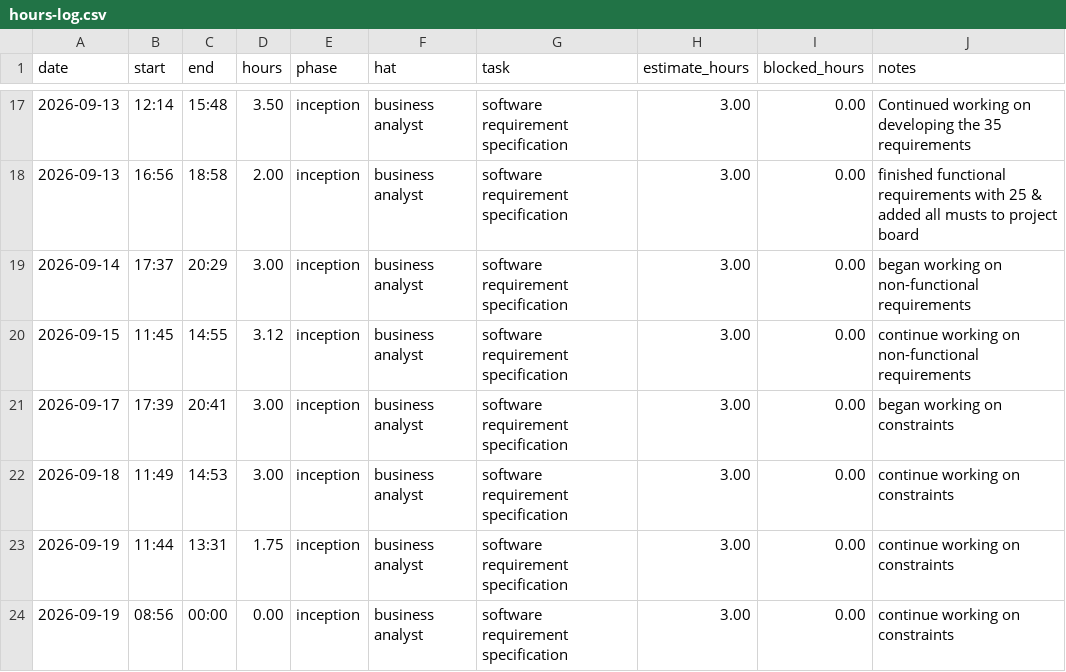
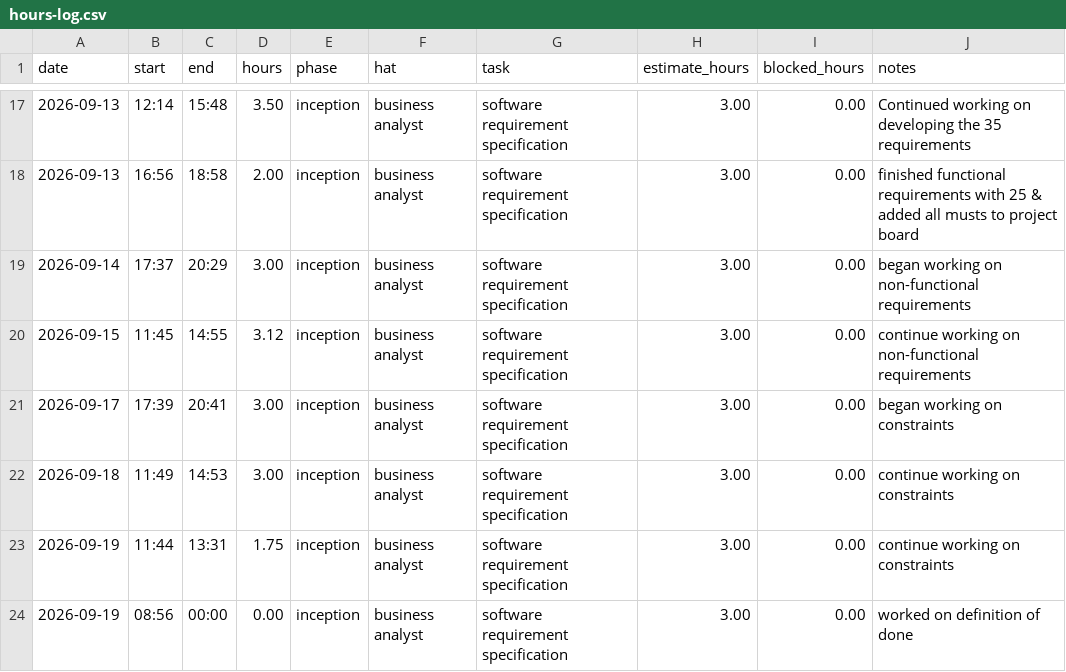
Before and after one commit to lpheng104/Pheng-Capstone2026, a CSV file: docs/hours-log.csv, drawn as a sheet; only a part is shown, gaps mark what is left out.

Commit message:
Update hours-log with new task description

```diff
--- a/docs/hours-log.csv
+++ b/docs/hours-log.csv
@@ -23,2 +23,2 @@ date,start,end,hours,phase,hat,task,estimate_hours,blocked_hours,notes
 2026-09-19,11:44,13:31,1.75,inception,business analyst, software requirement specification, 3.00,0.00, continue working on constraints
-2026-09-19,08:56,00:00,0.00,inception,business analyst, software requirement specification, 3.00,0.00, continue working on constraints
+2026-09-19,08:56,00:00,0.00,inception,business analyst, software requirement specification, 3.00,0.00, worked on definition of done
```
